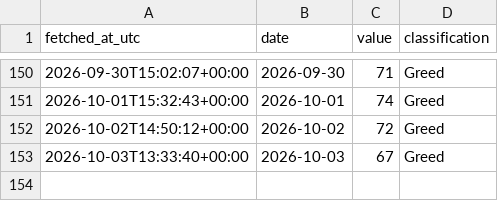
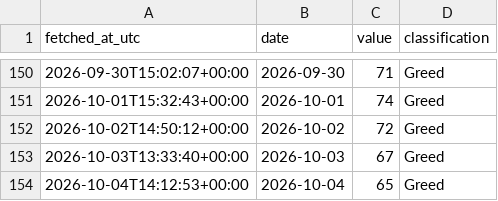
Before and after one commit to DSmarc7/daily-quant-log, a CSV file: fear-greed/data/fear_greed.csv, drawn as a sheet; only a part is shown, gaps mark what is left out.

Commit message:
fear-greed: snapshot 2026-10-04

```diff
--- a/fear-greed/data/fear_greed.csv
+++ b/fear-greed/data/fear_greed.csv
@@ -153 +153,2 @@ fetched_at_utc,date,value,classification
 2026-10-03T13:33:40+00:00,2026-10-03,67,Greed
+2026-10-04T14:12:53+00:00,2026-10-04,65,Greed
```
